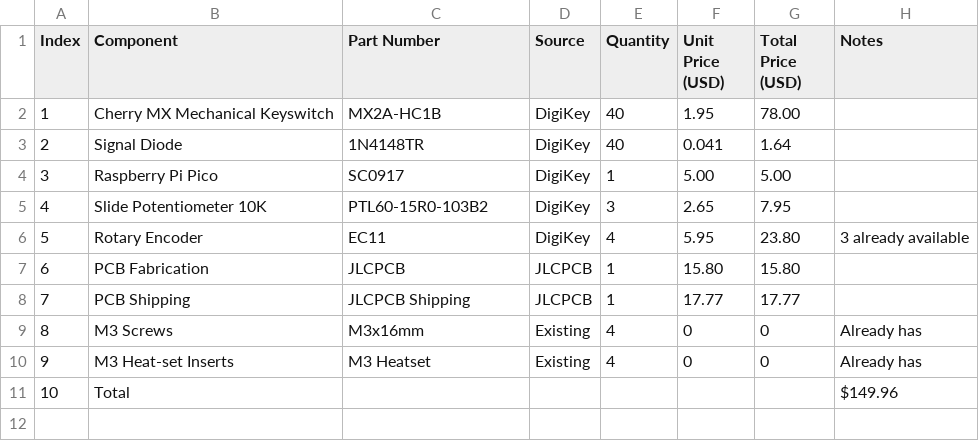
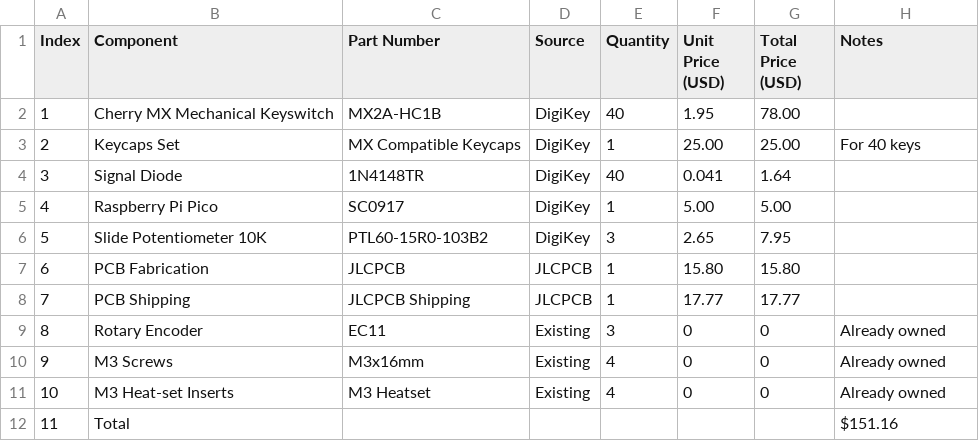
Before and after one commit to Shubhkr08/MIRA-Custom-MIDI-, a CSV file: BOM.csv, drawn as a sheet; removed rows and columns are numbered as before the commit, all else as after; the diff names each change by its address in the sheet, - before the commit and + after, or states it on an @@ line.

Commit message:
Update BOM.csv

```diff
--- a/BOM.csv
+++ b/BOM.csv
+row 3: 2 | Keycaps Set | MX Compatible Keycaps | DigiKey | 1 | 25.00 | 25.00 | For 40 keys
@@ column A (Index) renumbered from row 4 down @@
-row 6: 5 | Rotary Encoder | EC11 | DigiKey | 4 | 5.95 | 23.80 | 3 already available
+row 9: 8 | Rotary Encoder | EC11 | Existing | 3 | 0 | 0 | Already owned
-H10:H11 (Notes): Already has
+H10:H11 (Notes): Already owned
-H12 (Notes): $149.96
+H12 (Notes): $151.16
```
